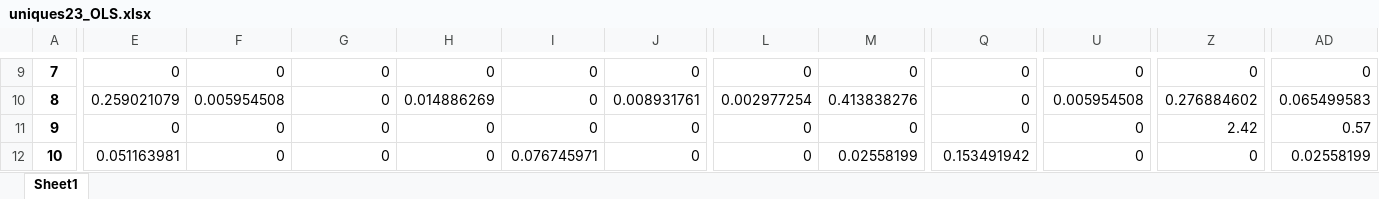
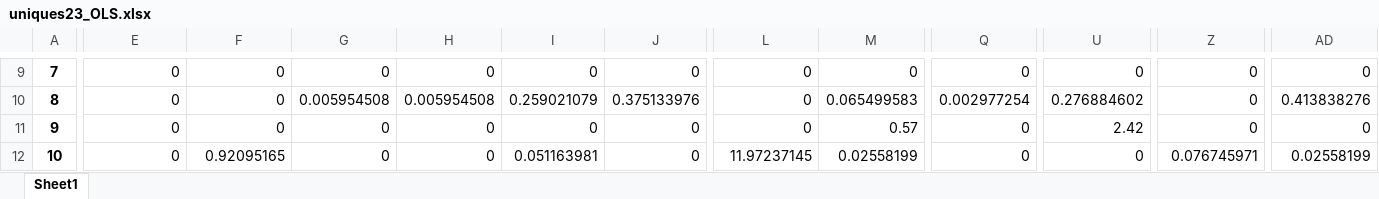
Before and after one commit to MagicAlex238/2_Micro, an Excel workbook: data/uniques23_OLS.xlsx, sheet Sheet1, drawn as a sheet; only a part is shown, gaps mark what is left out; values as stored, in another font and other column widths than the file's, no borders; the diff covers the shown part only; the diff names each change by its address in the sheet, - before the commit and + after, or states it on an @@ line.

```diff
--- a/data/uniques23_OLS.xlsx (sheet Sheet1)
+++ b/data/uniques23_OLS.xlsx (sheet Sheet1)
-E10: 0.259021079
+E10: 0
-F10: 0.005954508
+F10: 0
-G10: 0
+G10: 0.005954508
-H10: 0.014886269
+H10: 0.005954508
-I10: 0
+I10: 0.259021079
-J10: 0.008931761
+J10: 0.375133976
-L10: 0.002977254
+L10: 0
-M10: 0.413838276
+M10: 0.065499583
-Q10: 0
+Q10: 0.002977254
-U10: 0.005954508
+U10: 0.276884602
-Z10: 0.276884602
+Z10: 0
-AD10: 0.065499583
+AD10: 0.413838276
-M11: 0
+M11: 0.57
-U11: 0
+U11: 2.42
-Z11: 2.42
+Z11: 0
-AD11: 0.57
+AD11: 0
-E12: 0.051163981
+E12: 0
-F12: 0
+F12: 0.92095165
-I12: 0.076745971
+I12: 0.051163981
-L12: 0
+L12: 11.97237145
-Q12: 0.153491942
+Q12: 0
-Z12: 0
+Z12: 0.076745971
```
Also changed, not shown: 1 added row, 1 removed row and 676 edited cells elsewhere in this sheet, data/OLS_all.xlsx, data/finalist_dfs.xlsx, 11 other files.
